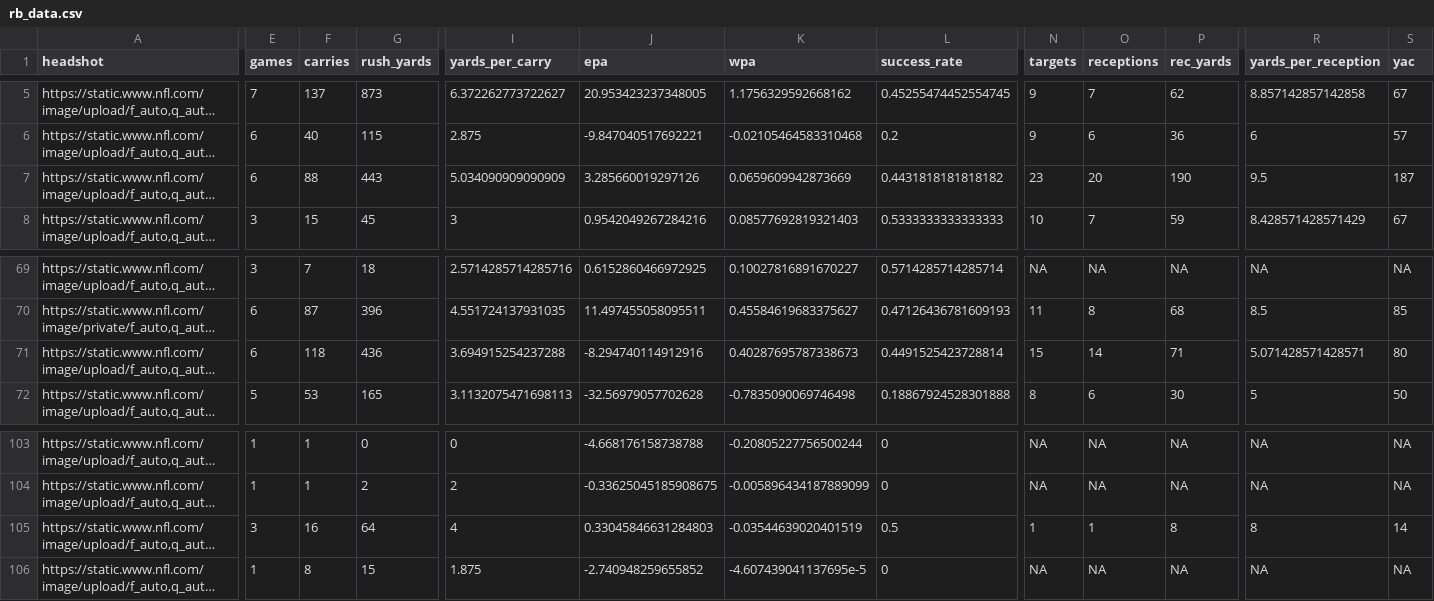
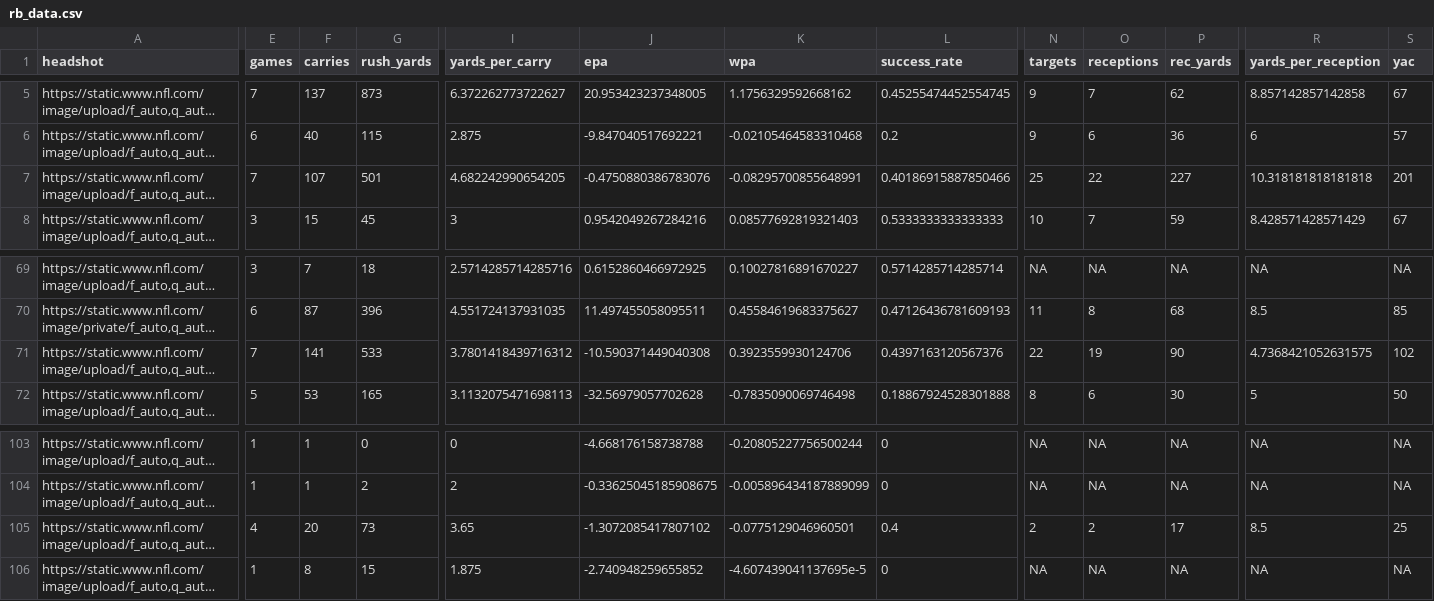
Before and after one commit to trashduty/fantasy_player_data, a CSV file: Data/rb_data.csv, drawn as a sheet; only a part is shown, gaps mark what is left out; long unchanged cells end in …; the diff covers the shown part only; the diff names each change by its address in the sheet, - before the commit and + after, or states it on an @@ line.

```diff
--- a/Data/rb_data.csv
+++ b/Data/rb_data.csv
-E7 (games): 6
+E7 (games): 7
-F7 (carries): 88
+F7 (carries): 107
-G7 (rush_yards): 443
+G7 (rush_yards): 501
-I7 (yards_per_carry): 5.034090909090909
+I7 (yards_per_carry): 4.682242990654205
-J7 (epa): 3.285660019297126
+J7 (epa): -0.4750880386783076
-K7 (wpa): 0.0659609942873669
+K7 (wpa): -0.08295700855648991
-L7 (success_rate): 0.4431818181818182
+L7 (success_rate): 0.40186915887850466
-N7 (targets): 23
+N7 (targets): 25
-O7 (receptions): 20
+O7 (receptions): 22
-P7 (rec_yards): 190
+P7 (rec_yards): 227
-R7 (yards_per_reception): 9.5
+R7 (yards_per_reception): 10.318181818181818
-S7 (yac): 187
+S7 (yac): 201
-E71 (games): 6
+E71 (games): 7
-F71 (carries): 118
+F71 (carries): 141
-G71 (rush_yards): 436
+G71 (rush_yards): 533
-I71 (yards_per_carry): 3.694915254237288
+I71 (yards_per_carry): 3.7801418439716312
-J71 (epa): -8.294740114912916
+J71 (epa): -10.590371449040308
-K71 (wpa): 0.40287695787338673
+K71 (wpa): 0.3923559930124706
-L71 (success_rate): 0.4491525423728814
+L71 (success_rate): 0.4397163120567376
-N71 (targets): 15
+N71 (targets): 22
-O71 (receptions): 14
+O71 (receptions): 19
-P71 (rec_yards): 71
+P71 (rec_yards): 90
-R71 (yards_per_reception): 5.071428571428571
+R71 (yards_per_reception): 4.7368421052631575
-S71 (yac): 80
+S71 (yac): 102
-E105 (games): 3
+E105 (games): 4
-F105 (carries): 16
+F105 (carries): 20
-G105 (rush_yards): 64
+G105 (rush_yards): 73
-I105 (yards_per_carry): 4
+I105 (yards_per_carry): 3.65
-J105 (epa): 0.33045846631284803
+J105 (epa): -1.3072085417807102
-K105 (wpa): -0.03544639020401519
+K105 (wpa): -0.0775129046960501
-L105 (success_rate): 0.5
+L105 (success_rate): 0.4
-N105 (targets): 1
+N105 (targets): 2
-O105 (receptions): 1
+O105 (receptions): 2
-P105 (rec_yards): 8
+P105 (rec_yards): 17
-R105 (yards_per_reception): 8
+R105 (yards_per_reception): 8.5
-S105 (yac): 14
+S105 (yac): 25
```
Also changed, not shown: 5 edited cells elsewhere in this file, Data/qb_data.csv, Data/wr_data.csv.
